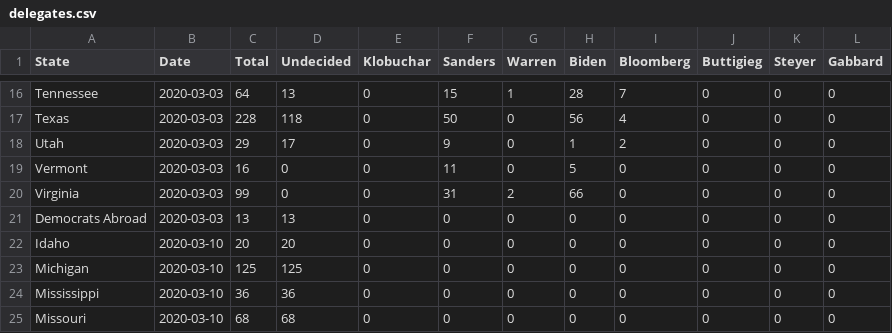
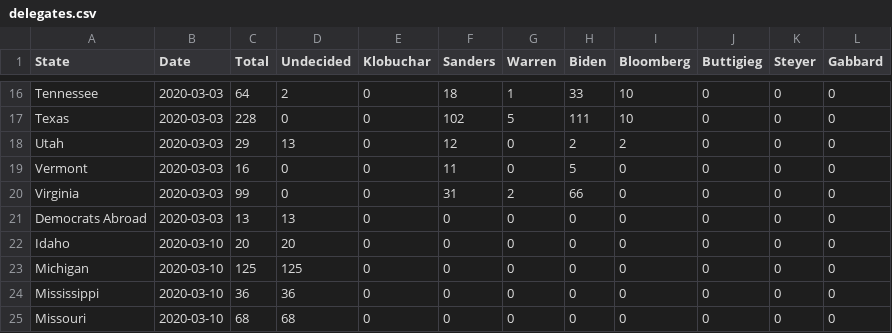
Before and after one commit to reevesba/2020_presidential_primary_poll, a CSV file: dat/delegates.csv, drawn as a sheet; only a part is shown, gaps mark what is left out; the diff covers the shown part only; the diff names each change by its address in the sheet, - before the commit and + after, or states it on an @@ line.

```diff
--- a/dat/delegates.csv
+++ b/dat/delegates.csv
-D16 (Undecided): 13
+D16 (Undecided): 2
-F16 (Sanders): 15
+F16 (Sanders): 18
-H16 (Biden): 28
+H16 (Biden): 33
-I16 (Bloomberg): 7
+I16 (Bloomberg): 10
-D17 (Undecided): 118
+D17 (Undecided): 0
-F17 (Sanders): 50
+F17 (Sanders): 102
-G17 (Warren): 0
+G17 (Warren): 5
-H17 (Biden): 56
+H17 (Biden): 111
-I17 (Bloomberg): 4
+I17 (Bloomberg): 10
-D18 (Undecided): 17
+D18 (Undecided): 13
-F18 (Sanders): 9
+F18 (Sanders): 12
-H18 (Biden): 1
+H18 (Biden): 2
```
Also changed, not shown: 29 edited cells elsewhere in this file, dat/polls.csv, 7 other files.
